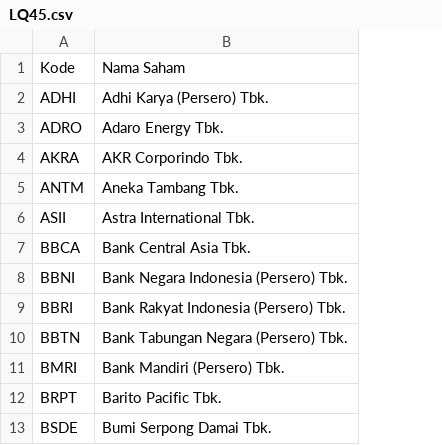
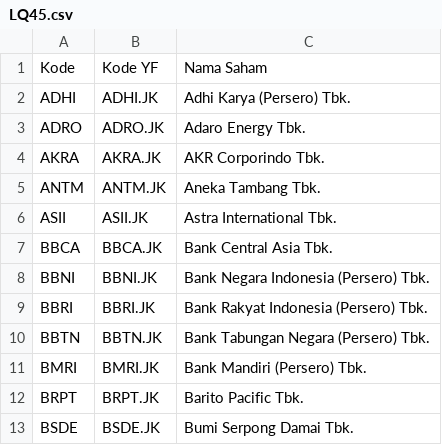
Before and after one commit to keaium/LQ45-Clustering, a CSV file: LQ45.csv, drawn as a sheet; only a part is shown; the diff names each change by its address in the sheet, - before the commit and + after, or states it on an @@ line.

Commit message:
Update LQ45.csv

```diff
--- a/LQ45.csv
+++ b/LQ45.csv
+column B, rows 1-13: Kode YF | ADHI.JK | ADRO.JK | AKRA.JK | ANTM.JK | ASII.JK | BBCA.JK | BBNI.JK | BBRI.JK | BBTN.JK | BMRI.JK | BRPT.JK | BSDE.JK
```
